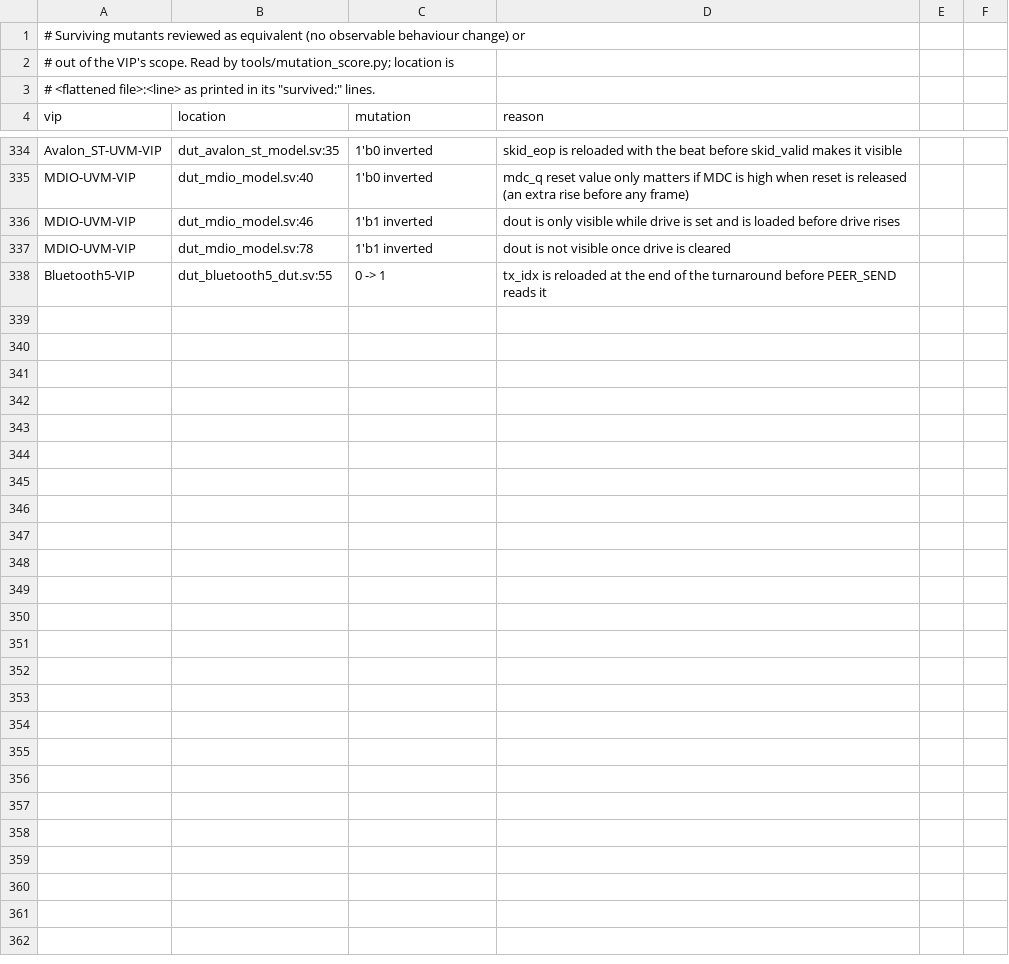
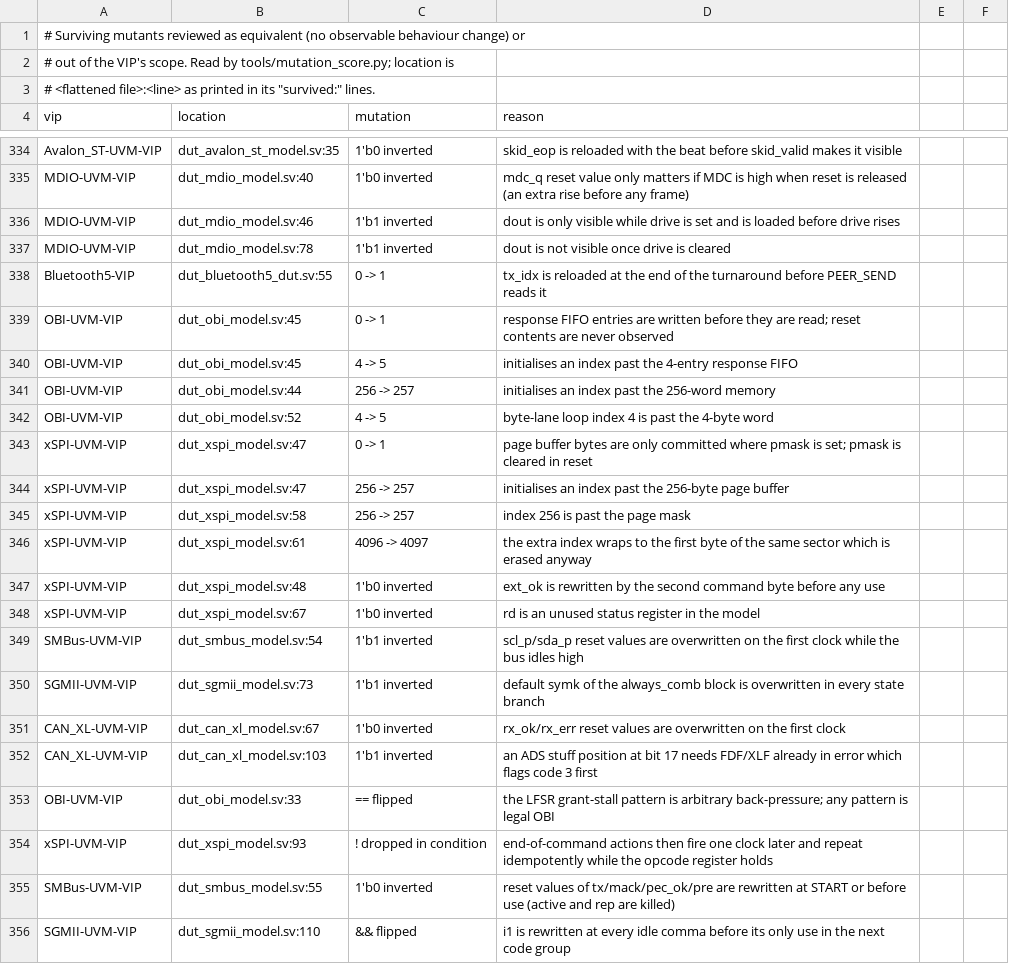
Before and after one commit to tonythetiger168/open-vip-portfolio, a CSV file: tools/mutation_equivalent.csv, drawn as a sheet; only a part is shown, gaps mark what is left out.

```diff
--- a/tools/mutation_equivalent.csv
+++ b/tools/mutation_equivalent.csv
@@ -338 +338,19 @@ MDIO-UVM-VIP,dut_mdio_model.sv:78,1'b1 inverted,dout is not visible once drive i
 Bluetooth5-VIP,dut_bluetooth5_dut.sv:55,0 -> 1,tx_idx is reloaded at the end of the turnaround before PEER_SEND reads it
+OBI-UVM-VIP,dut_obi_model.sv:45,0 -> 1,response FIFO entries are written before they are read; reset contents are never observed
+OBI-UVM-VIP,dut_obi_model.sv:45,4 -> 5,initialises an index past the 4-entry response FIFO
+OBI-UVM-VIP,dut_obi_model.sv:44,256 -> 257,initialises an index past the 256-word memory
+OBI-UVM-VIP,dut_obi_model.sv:52,4 -> 5,byte-lane loop index 4 is past the 4-byte word
+xSPI-UVM-VIP,dut_xspi_model.sv:47,0 -> 1,page buffer bytes are only committed where pmask is set; pmask is cleared in reset
+xSPI-UVM-VIP,dut_xspi_model.sv:47,256 -> 257,initialises an index past the 256-byte page buffer
+xSPI-UVM-VIP,dut_xspi_model.sv:58,256 -> 257,index 256 is past the page mask
+xSPI-UVM-VIP,dut_xspi_model.sv:61,4096 -> 4097,the extra index wraps to the first byte of the same sector which is erased anyway
+xSPI-UVM-VIP,dut_xspi_model.sv:48,1'b0 inverted,ext_ok is rewritten by the second command byte before any use
+xSPI-UVM-VIP,dut_xspi_model.sv:67,1'b0 inverted,rd is an unused status register in the model
+SMBus-UVM-VIP,dut_smbus_model.sv:54,1'b1 inverted,scl_p/sda_p reset values are overwritten on the first clock while the bus idles high
+SGMII-UVM-VIP,dut_sgmii_model.sv:73,1'b1 inverted,default symk of the always_comb block is overwritten in every state branch
+CAN_XL-UVM-VIP,dut_can_xl_model.sv:67,1'b0 inverted,rx_ok/rx_err reset values are overwritten on the first clock
+CAN_XL-UVM-VIP,dut_can_xl_model.sv:103,1'b1 inverted,an ADS stuff position at bit 17 needs FDF/XLF already in error which flags code 3 first
+OBI-UVM-VIP,dut_obi_model.sv:33,== flipped,the LFSR grant-stall pattern is arbitrary back-pressure; any pattern is legal OBI
+xSPI-UVM-VIP,dut_xspi_model.sv:93,! dropped in condition,end-of-command actions then fire one clock later and repeat idempotently while the opcode register holds
+SMBus-UVM-VIP,dut_smbus_model.sv:55,1'b0 inverted,reset values of tx/mack/pec_ok/pre are rewritten at START or before use (active and rep are killed)
+SGMII-UVM-VIP,dut_sgmii_model.sv:110,&& flipped,i1 is rewritten at every idle comma before its only use in the next code group
```
Also changed, not shown: smoke/smoke_report.csv, vip_individual_portfolio.csv, 31 other files.
